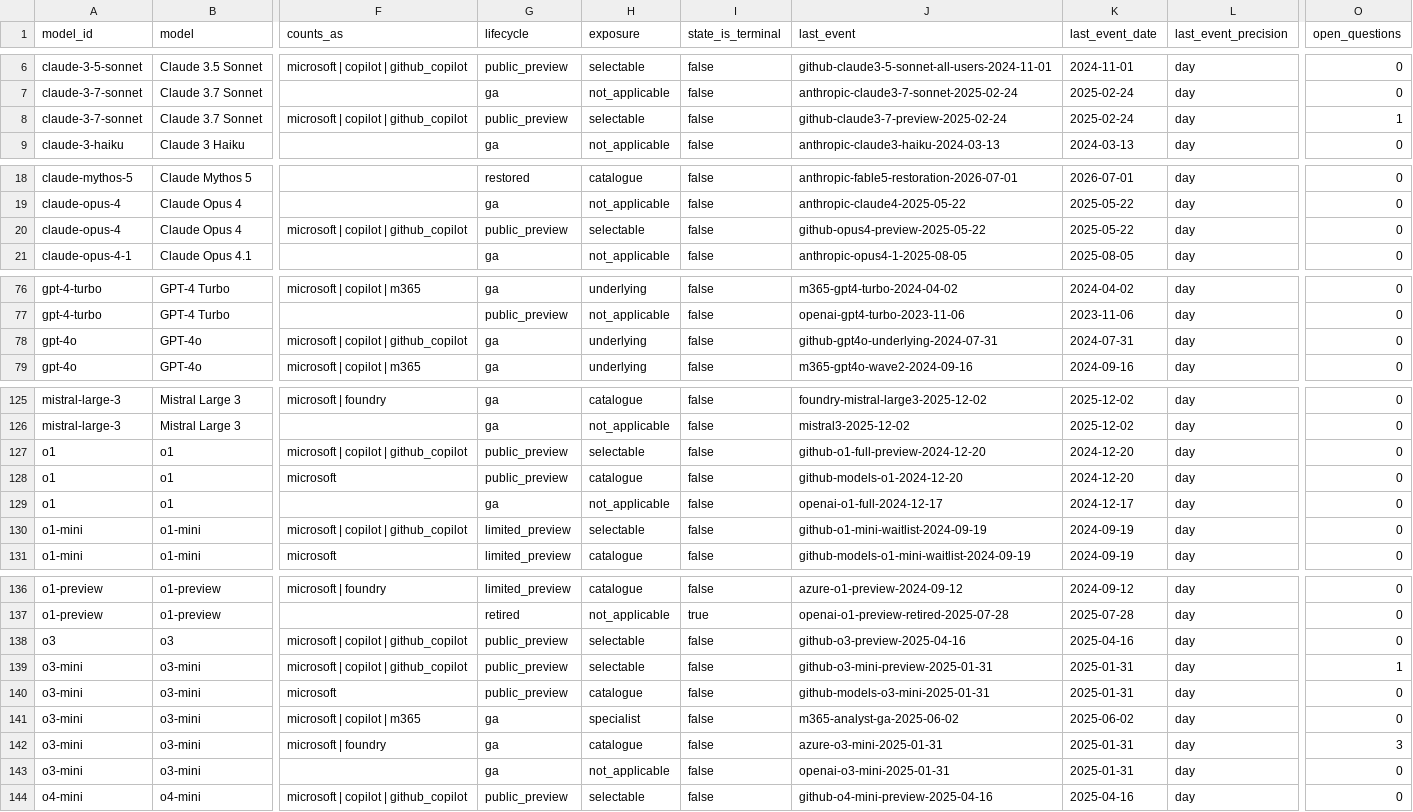
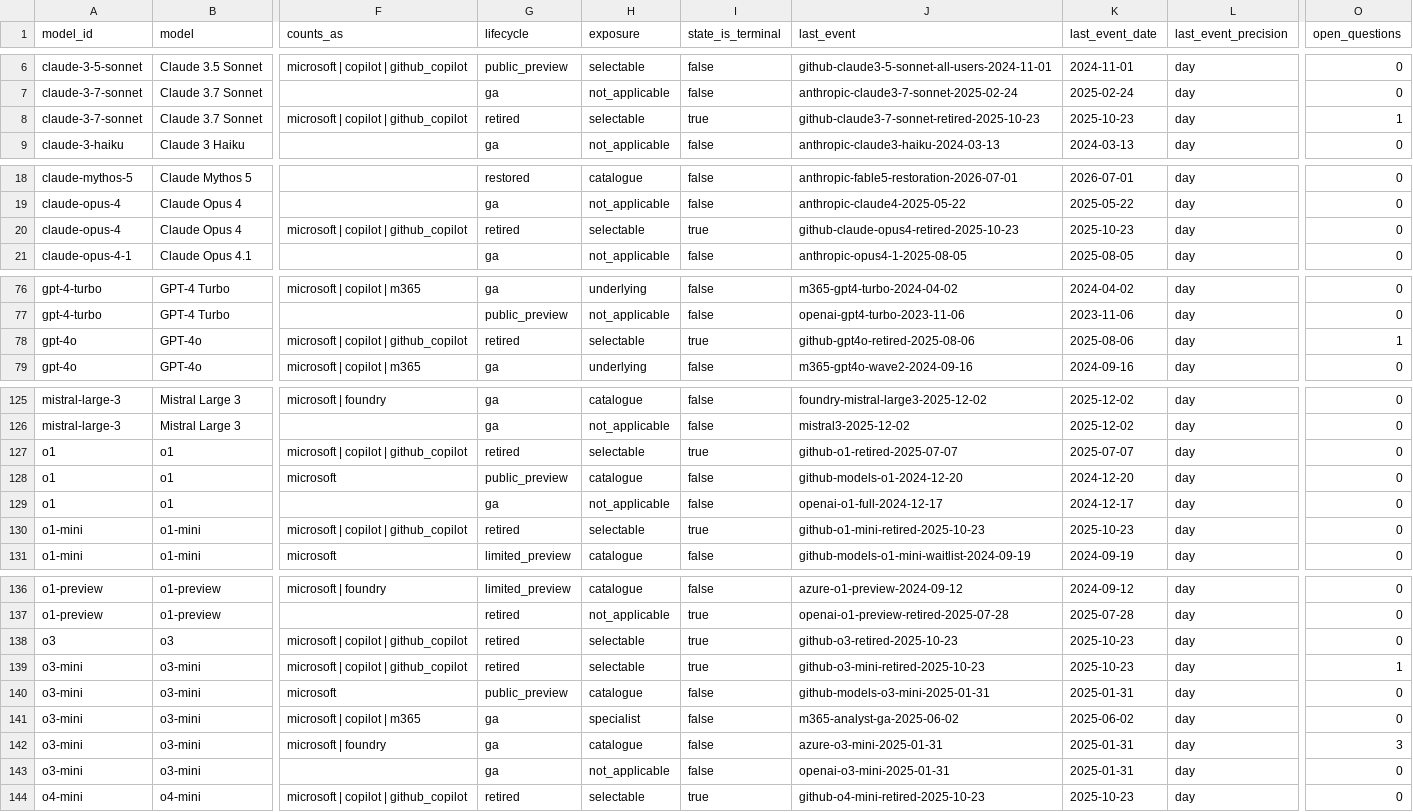
Before and after one commit to Bibbleq/frontier-model-tracker, a CSV file: generated/current-state.csv, drawn as a sheet; only a part is shown, gaps mark what is left out; the diff names each change by its address in the sheet, - before the commit and + after, or states it on an @@ line.

```diff
--- a/generated/current-state.csv
+++ b/generated/current-state.csv
-G8 (lifecycle): public_preview
+G8 (lifecycle): retired
-I8 (state_is_terminal): false
+I8 (state_is_terminal): true
-J8 (last_event): github-claude3-7-preview-2025-02-24
+J8 (last_event): github-claude3-7-sonnet-retired-2025-10-23
-K8 (last_event_date): 2025-02-24
+K8 (last_event_date): 2025-10-23
-G20 (lifecycle): public_preview
+G20 (lifecycle): retired
-I20 (state_is_terminal): false
+I20 (state_is_terminal): true
-J20 (last_event): github-opus4-preview-2025-05-22
+J20 (last_event): github-claude-opus4-retired-2025-10-23
-K20 (last_event_date): 2025-05-22
+K20 (last_event_date): 2025-10-23
-G78 (lifecycle): ga
+G78 (lifecycle): retired
-H78 (exposure): underlying
+H78 (exposure): selectable
-I78 (state_is_terminal): false
+I78 (state_is_terminal): true
-J78 (last_event): github-gpt4o-underlying-2024-07-31
+J78 (last_event): github-gpt4o-retired-2025-08-06
-K78 (last_event_date): 2024-07-31
+K78 (last_event_date): 2025-08-06
-O78 (open_questions): 0
+O78 (open_questions): 1
-G127 (lifecycle): public_preview
+G127 (lifecycle): retired
-I127 (state_is_terminal): false
+I127 (state_is_terminal): true
-J127 (last_event): github-o1-full-preview-2024-12-20
+J127 (last_event): github-o1-retired-2025-07-07
-K127 (last_event_date): 2024-12-20
+K127 (last_event_date): 2025-07-07
-G130 (lifecycle): limited_preview
+G130 (lifecycle): retired
-I130 (state_is_terminal): false
+I130 (state_is_terminal): true
-J130 (last_event): github-o1-mini-waitlist-2024-09-19
+J130 (last_event): github-o1-mini-retired-2025-10-23
-K130 (last_event_date): 2024-09-19
+K130 (last_event_date): 2025-10-23
-G138:G139 (lifecycle): public_preview
+G138:G139 (lifecycle): retired
-I138:I139 (state_is_terminal): false
+I138:I139 (state_is_terminal): true
-J138 (last_event): github-o3-preview-2025-04-16
+J138 (last_event): github-o3-retired-2025-10-23
-K138 (last_event_date): 2025-04-16
+K138 (last_event_date): 2025-10-23
-J139 (last_event): github-o3-mini-preview-2025-01-31
+J139 (last_event): github-o3-mini-retired-2025-10-23
-K139 (last_event_date): 2025-01-31
+K139 (last_event_date): 2025-10-23
-G144 (lifecycle): public_preview
+G144 (lifecycle): retired
-I144 (state_is_terminal): false
+I144 (state_is_terminal): true
-J144 (last_event): github-o4-mini-preview-2025-04-16
+J144 (last_event): github-o4-mini-retired-2025-10-23
-K144 (last_event_date): 2025-04-16
+K144 (last_event_date): 2025-10-23
```
Also changed, not shown: generated/events.csv, generated/lag.csv, 7 other files.
